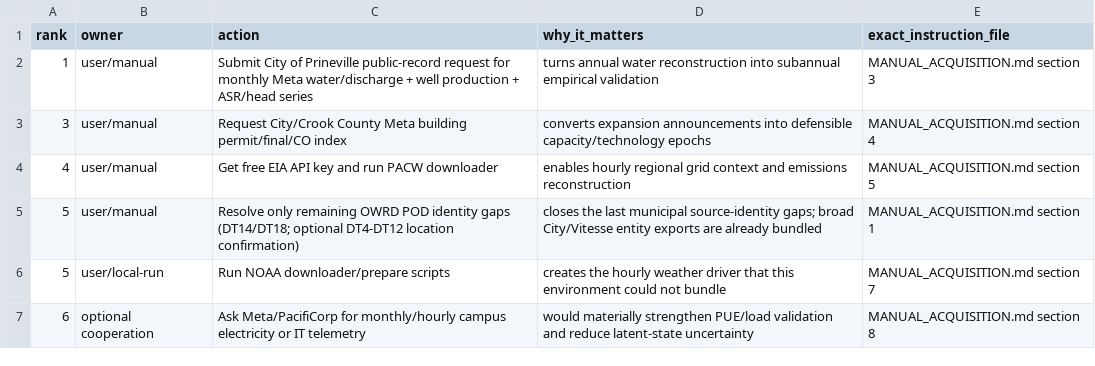
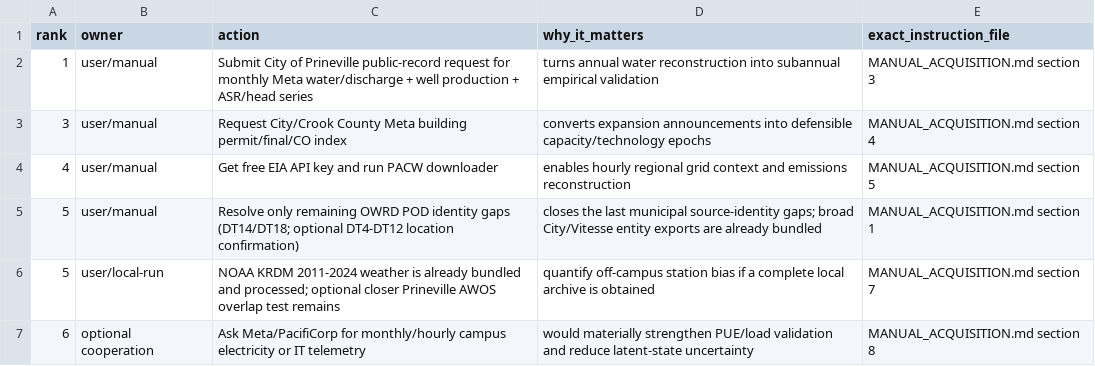
Before and after one commit to nicacevedo/data-center-externalities-modeling, a CSV file: simulation/Meta_Prineville_Oregon_v3/outputs/remaining_actions.csv, drawn as a sheet.

```diff
--- a/simulation/Meta_Prineville_Oregon_v3/outputs/remaining_actions.csv
+++ b/simulation/Meta_Prineville_Oregon_v3/outputs/remaining_actions.csv
@@ -5,3 +5,3 @@ rank,owner,action,why_it_matters,exact_instruction_file
 5,user/manual,Resolve only remaining OWRD POD identity gaps (DT14/DT18; optional DT4-DT12 location confirmation),closes the last municipal source-identity gaps; broad City/Vitesse entity exports are already bundled,MANUAL_ACQUISITION.md section 1
-5,user/local-run,Run NOAA downloader/prepare scripts,creates the hourly weather driver that this environment could not bundle,MANUAL_ACQUISITION.md section 7
+5,user/local-run,NOAA KRDM 2011-2024 weather is already bundled and processed; optional closer Prineville AWOS overlap test remains,quantify off-campus station bias if a complete local archive is obtained,MANUAL_ACQUISITION.md section 7
 6,optional cooperation,Ask Meta/PacifiCorp for monthly/hourly campus electricity or IT telemetry,would materially strengthen PUE/load validation and reduce latent-state uncertainty,MANUAL_ACQUISITION.md section 8
```
Also changed, not shown: simulation/Meta_Prineville_Oregon_v3/outputs/conditional_annual_compare.csv, simulation/Meta_Prineville_Oregon_v3/outputs/data_coverage_status.csv, 12 other files.
